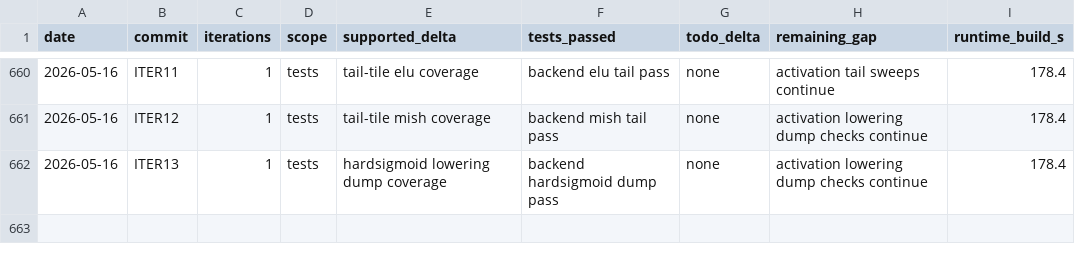
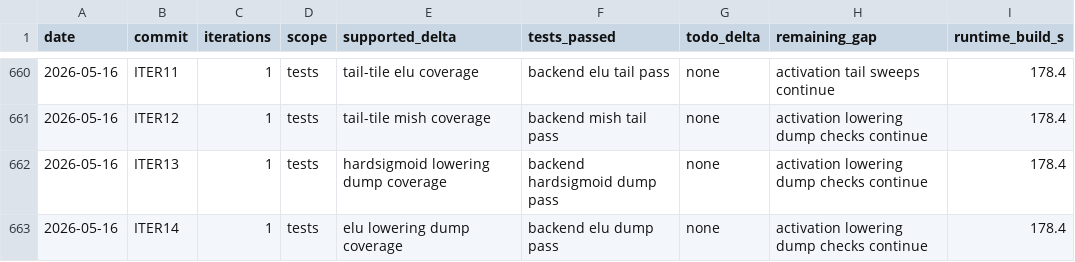
Before and after one commit to hanw/tinytpu, a TSV file: results.tsv, drawn as a sheet; only a part is shown, gaps mark what is left out; the diff names each change by its address in the sheet, - before the commit and + after, or states it on an @@ line.

Commit message:
tests: elu lowering dump coverage

```diff
--- a/results.tsv
+++ b/results.tsv
+row 663: 2026-05-16 | ITER14 | 1 | tests | elu lowering dump coverage | backend elu dump pass | none | activation lowering dump checks continue | 178.4
```
Also changed, not shown: 1 other file.
